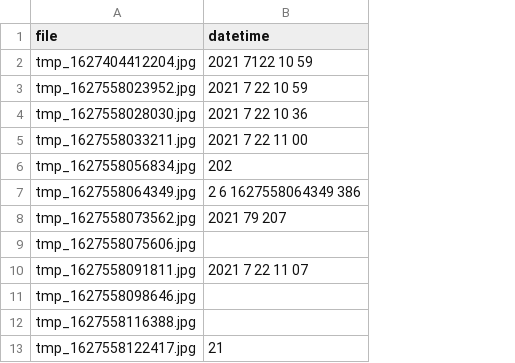
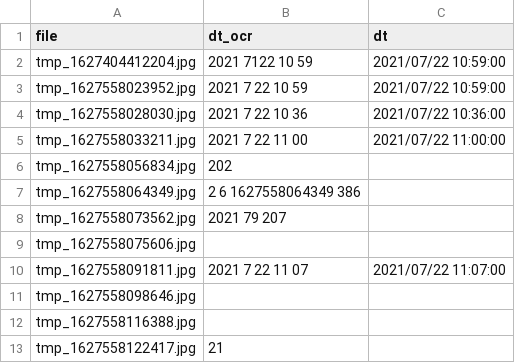
Before and after one commit to hewag1975/BNVogelherd, a CSV file: data/jpg_ocr.csv, drawn as a sheet; only a part is shown; the diff names each change by its address in the sheet, - before the commit and + after, or states it on an @@ line.

```diff
--- a/data/jpg_ocr.csv
+++ b/data/jpg_ocr.csv
+column C (dt), rows 2-10: 2021/07/22 10:59:00 | 2021/07/22 10:59:00 | 2021/07/22 10:36:00 | 2021/07/22 11:00:00 |  |  |  |  | 2021/07/22 11:07:00
-B1: datetime
+B1: dt_ocr
```
Also changed, not shown: 1 other file.
